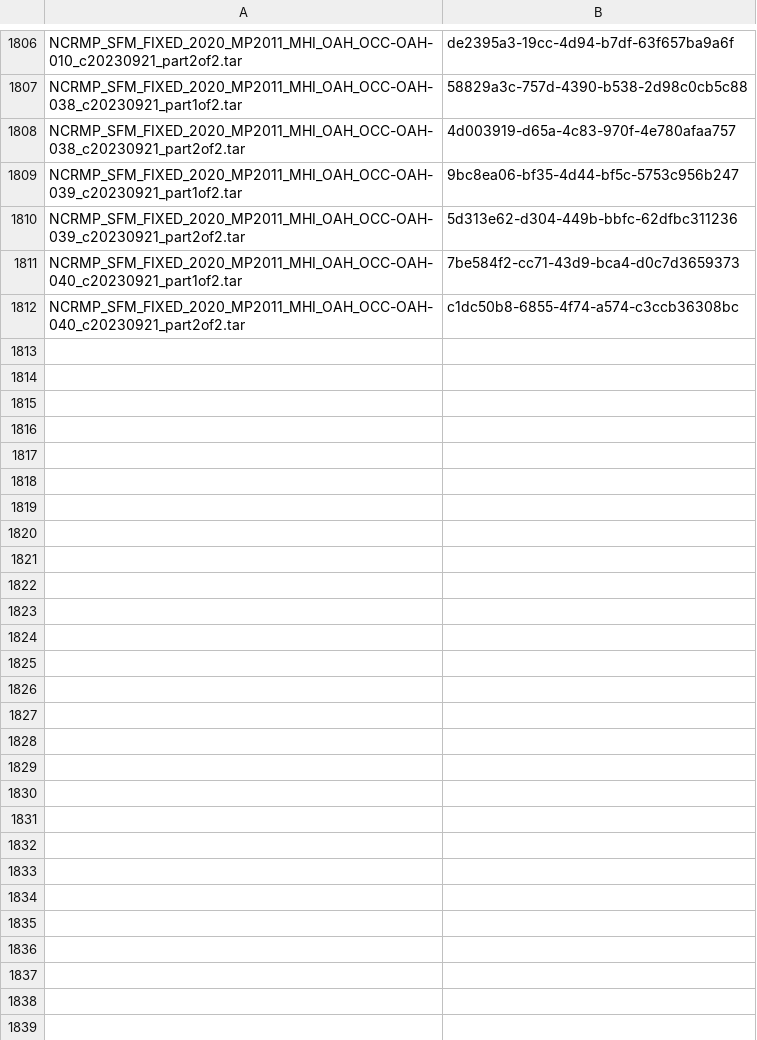
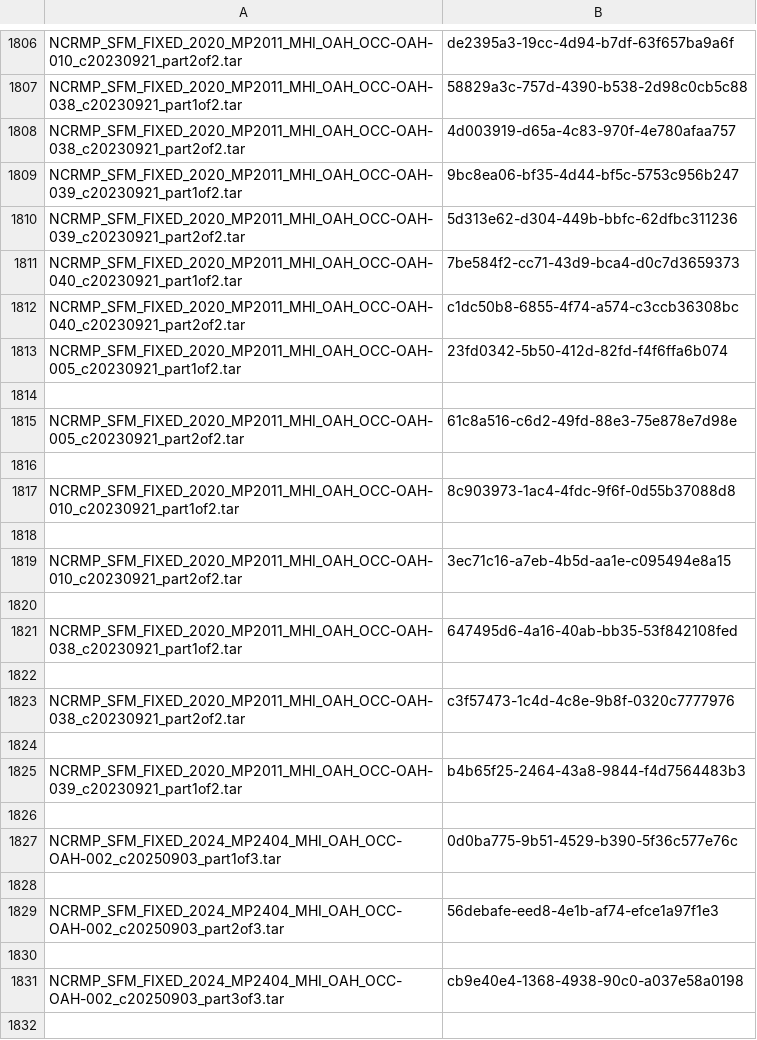
Before and after one commit to zackmason6/StructureFromMotion, a CSV file: uuidLookup.csv, drawn as a sheet; only a part is shown, gaps mark what is left out; the diff covers the shown part only; the diff names each change by its address in the sheet, - before the commit and + after, or states it on an @@ line.

```diff
--- a/uuidLookup.csv
+++ b/uuidLookup.csv
+row 1813: NCRMP_SFM_FIXED_2020_MP2011_MHI_OAH_OCC-OAH-005_c20230921_part1of2.tar | 23fd0342-5b50-412d-82fd-f4f6ffa6b074
+row 1814: (empty)
+row 1815: NCRMP_SFM_FIXED_2020_MP2011_MHI_OAH_OCC-OAH-005_c20230921_part2of2.tar | 61c8a516-c6d2-49fd-88e3-75e878e7d98e
+row 1816: (empty)
+row 1817: NCRMP_SFM_FIXED_2020_MP2011_MHI_OAH_OCC-OAH-010_c20230921_part1of2.tar | 8c903973-1ac4-4fdc-9f6f-0d55b37088d8
+row 1818: (empty)
+row 1819: NCRMP_SFM_FIXED_2020_MP2011_MHI_OAH_OCC-OAH-010_c20230921_part2of2.tar | 3ec71c16-a7eb-4b5d-aa1e-c095494e8a15
+row 1820: (empty)
+row 1821: NCRMP_SFM_FIXED_2020_MP2011_MHI_OAH_OCC-OAH-038_c20230921_part1of2.tar | 647495d6-4a16-40ab-bb35-53f842108fed
+row 1822: (empty)
+row 1823: NCRMP_SFM_FIXED_2020_MP2011_MHI_OAH_OCC-OAH-038_c20230921_part2of2.tar | c3f57473-1c4d-4c8e-9b8f-0320c7777976
+row 1824: (empty)
+row 1825: NCRMP_SFM_FIXED_2020_MP2011_MHI_OAH_OCC-OAH-039_c20230921_part1of2.tar | b4b65f25-2464-43a8-9844-f4d7564483b3
+row 1826: (empty)
+row 1827: NCRMP_SFM_FIXED_2024_MP2404_MHI_OAH_OCC-OAH-002_c20250903_part1of3.tar | 0d0ba775-9b51-4529-b390-5f36c577e76c
+row 1828: (empty)
+row 1829: NCRMP_SFM_FIXED_2024_MP2404_MHI_OAH_OCC-OAH-002_c20250903_part2of3.tar | 56debafe-eed8-4e1b-af74-efce1a97f1e3
+row 1830: (empty)
+row 1831: NCRMP_SFM_FIXED_2024_MP2404_MHI_OAH_OCC-OAH-002_c20250903_part3of3.tar | cb9e40e4-1368-4938-90c0-a037e58a0198
+row 1832: (empty)
```
Also changed, not shown: 35 added rows elsewhere in this file, 1 other file.
